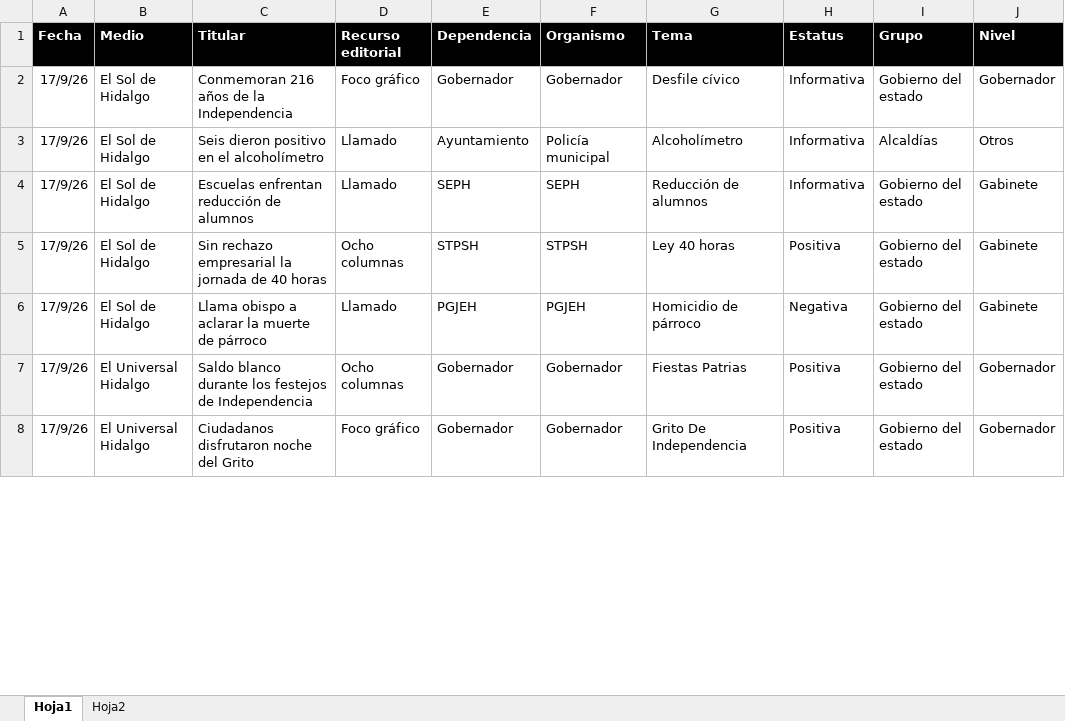
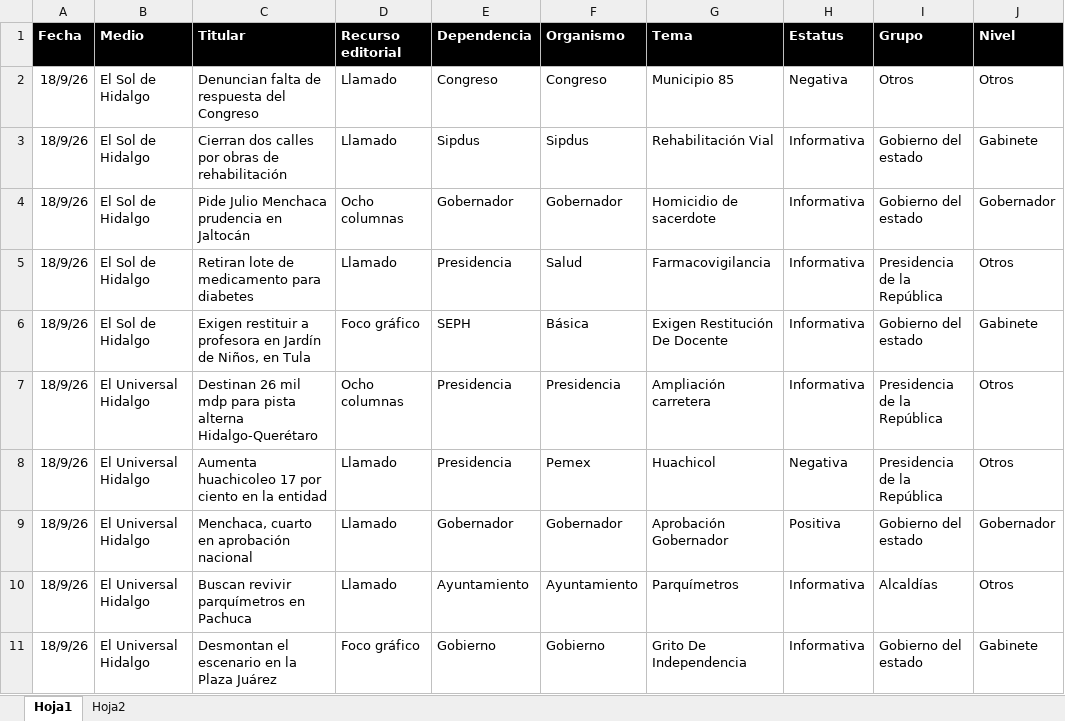
Before and after one commit to thelonious9/Reporteportadas, an Excel workbook: MuestraPortadas.xlsx, sheet Hoja1, drawn as a sheet; only a part is shown; values as stored, in another font and other column widths than the file's, no borders; table styles not drawn; removed rows and columns are numbered as before the commit, all else as after; the diff covers the shown part only; the diff names each change by its address in the sheet, - before the commit and + after, or states it on an @@ line.

Commit message:
Reporte portadas

```diff
--- a/MuestraPortadas.xlsx (sheet Hoja1)
+++ b/MuestraPortadas.xlsx (sheet Hoja1)
+row 2: 18/9/26 | El Sol de Hidalgo | Denuncian falta de respuesta del Congreso | Llamado | Congreso | Congreso | Municipio 85 | Negativa | Otros | Otros
+row 3: 18/9/26 | El Sol de Hidalgo | Cierran dos calles por obras de rehabilitación | Llamado | Sipdus | Sipdus | Rehabilitación Vial | Informativa | Gobierno del estado | Gabinete
-A4:A6 (Fecha): 17/9/26
+A4:A6 (Fecha): 18/9/26
-C4 (Titular): Conmemoran 216 años de la Independencia
+C4 (Titular): Pide Julio Menchaca prudencia en Jaltocán
-D4 (Recurso editorial): Foco gráfico
+D4 (Recurso editorial): Ocho columnas
-G4 (Tema): Desfile cívico
+G4 (Tema): Homicidio de sacerdote
-C5 (Titular): Seis dieron positivo en el alcoholímetro
+C5 (Titular): Retiran lote de medicamento para diabetes
-E5 (Dependencia): Ayuntamiento
+E5 (Dependencia): Presidencia
-F5 (Organismo): Policía municipal
+F5 (Organismo): Salud
-G5 (Tema): Alcoholímetro
+G5 (Tema): Farmacovigilancia
-I5 (Grupo): Alcaldías
+I5 (Grupo): Presidencia de la República
-C6 (Titular): Escuelas enfrentan reducción de alumnos
+C6 (Titular): Exigen restituir a profesora en Jardín de Niños, en Tula
-D6 (Recurso editorial): Llamado
+D6 (Recurso editorial): Foco gráfico
-F6 (Organismo): SEPH
+F6 (Organismo): Básica
-G6 (Tema): Reducción de alumnos
+G6 (Tema): Exigen Restitución De Docente
-row 5: 17/9/26 | El Sol de Hidalgo | Sin rechazo empresarial la jornada de 40 horas | Ocho columnas | STPSH | STPSH | Ley 40 horas | Positiva | Gobierno del estado | Gabinete
-row 6: 17/9/26 | El Sol de Hidalgo | Llama obispo a aclarar la muerte de párroco | Llamado | PGJEH | PGJEH | Homicidio de párroco | Negativa | Gobierno del estado | Gabinete
+row 7: 18/9/26 | El Universal Hidalgo | Destinan 26 mil mdp para pista alterna Hidalgo-Querétaro | Ocho columnas | Presidencia | Presidencia | Ampliación carretera | Informativa | Presidencia de la República | Otros
+row 8: 18/9/26 | El Universal Hidalgo | Aumenta huachicoleo 17 por ciento en la entidad | Llamado | Presidencia | Pemex | Huachicol | Negativa | Presidencia de la República | Otros
-A9 (Fecha): 17/9/26
+A9 (Fecha): 18/9/26
-C9 (Titular): Saldo blanco durante los festejos de Independencia
+C9 (Titular): Menchaca, cuarto en aprobación nacional
-D9 (Recurso editorial): Ocho columnas
+D9 (Recurso editorial): Llamado
-G9 (Tema): Fiestas Patrias
+G9 (Tema): Aprobación Gobernador
+row 10: 18/9/26 | El Universal Hidalgo | Buscan revivir parquímetros en Pachuca | Llamado | Ayuntamiento | Ayuntamiento | Parquímetros | Informativa | Alcaldías | Otros
-A11 (Fecha): 17/9/26
+A11 (Fecha): 18/9/26
-C11 (Titular): Ciudadanos disfrutaron noche del Grito
+C11 (Titular): Desmontan el escenario en la Plaza Juárez
-E11 (Dependencia): Gobernador
+E11 (Dependencia): Gobierno
-F11 (Organismo): Gobernador
+F11 (Organismo): Gobierno
-H11 (Estatus): Positiva
+H11 (Estatus): Informativa
-J11 (Nivel): Gobernador
+J11 (Nivel): Gabinete
```
Also changed, not shown: 20 added rows, 32 removed rows and 95 edited cells elsewhere in this sheet, 2 other files.
